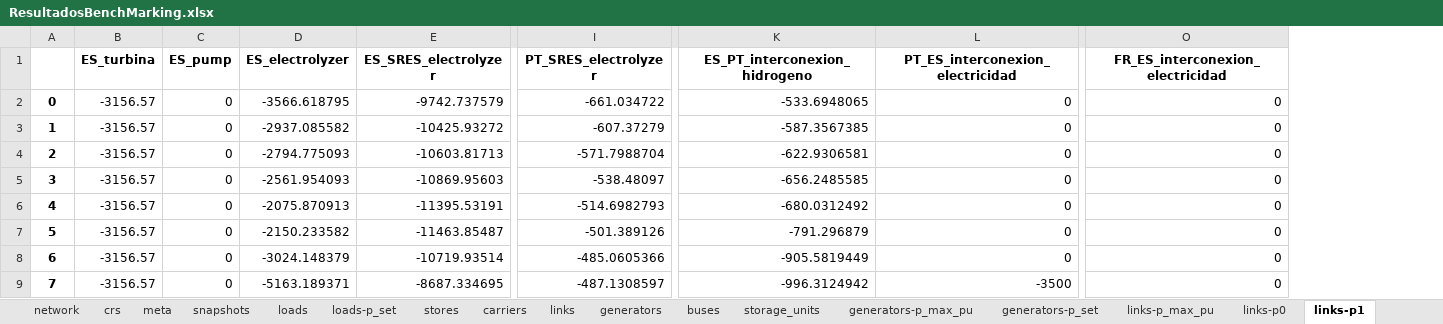
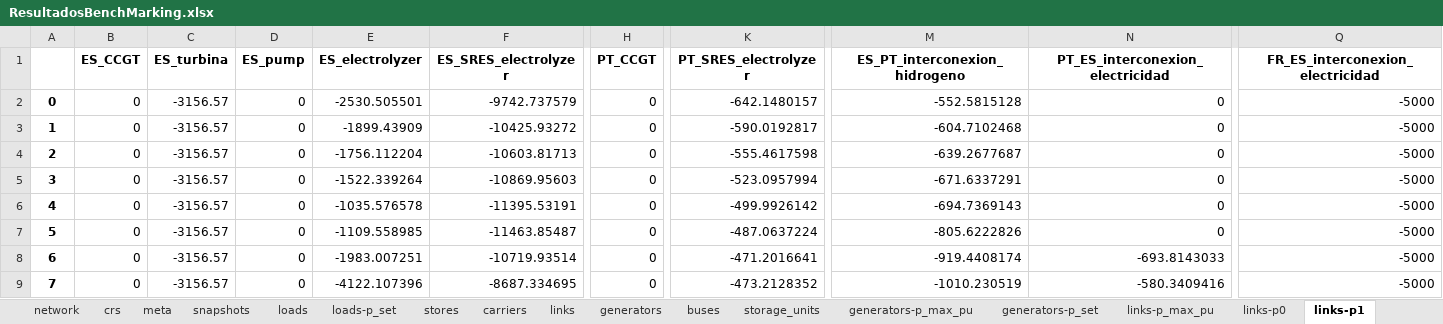
Before and after one commit to anabatres28-png/Dispatching-Project-in-PypSA, an Excel workbook: hojas_de_datos/ResultadosBenchMarking.xlsx, sheet links-p1, drawn as a sheet; only a part is shown, gaps mark what is left out; values as stored, in another font and other column widths than the file's, no borders; addresses are those after the commit; the diff covers the shown part only; the diff names each change by its address in the sheet, - before the commit and + after, or states it on an @@ line.

```diff
--- a/hojas_de_datos/ResultadosBenchMarking.xlsx (sheet links-p1)
+++ b/hojas_de_datos/ResultadosBenchMarking.xlsx (sheet links-p1)
+column B (ES_CCGT), rows 2-9: all 0
+column H (PT_CCGT), rows 2-9: all 0
-E2 (ES_electrolyzer): -3566.618795
+E2 (ES_electrolyzer): -2530.505501
-K2 (PT_SRES_electrolyzer): -661.034722
+K2 (PT_SRES_electrolyzer): -642.1480157
-M2 (ES_PT_interconexion_hidrogeno): -533.6948065
+M2 (ES_PT_interconexion_hidrogeno): -552.5815128
-Q2:Q9 (FR_ES_interconexion_electricidad): 0
+Q2:Q9 (FR_ES_interconexion_electricidad): -5000
-E3 (ES_electrolyzer): -2937.085582
+E3 (ES_electrolyzer): -1899.43909
-K3 (PT_SRES_electrolyzer): -607.37279
+K3 (PT_SRES_electrolyzer): -590.0192817
-M3 (ES_PT_interconexion_hidrogeno): -587.3567385
+M3 (ES_PT_interconexion_hidrogeno): -604.7102468
-E4 (ES_electrolyzer): -2794.775093
+E4 (ES_electrolyzer): -1756.112204
-K4 (PT_SRES_electrolyzer): -571.7988704
+K4 (PT_SRES_electrolyzer): -555.4617598
-M4 (ES_PT_interconexion_hidrogeno): -622.9306581
+M4 (ES_PT_interconexion_hidrogeno): -639.2677687
-E5 (ES_electrolyzer): -2561.954093
+E5 (ES_electrolyzer): -1522.339264
-K5 (PT_SRES_electrolyzer): -538.48097
+K5 (PT_SRES_electrolyzer): -523.0957994
-M5 (ES_PT_interconexion_hidrogeno): -656.2485585
+M5 (ES_PT_interconexion_hidrogeno): -671.6337291
-E6 (ES_electrolyzer): -2075.870913
+E6 (ES_electrolyzer): -1035.576578
-K6 (PT_SRES_electrolyzer): -514.6982793
+K6 (PT_SRES_electrolyzer): -499.9926142
-M6 (ES_PT_interconexion_hidrogeno): -680.0312492
+M6 (ES_PT_interconexion_hidrogeno): -694.7369143
-E7 (ES_electrolyzer): -2150.233582
+E7 (ES_electrolyzer): -1109.558985
-K7 (PT_SRES_electrolyzer): -501.389126
+K7 (PT_SRES_electrolyzer): -487.0637224
-M7 (ES_PT_interconexion_hidrogeno): -791.296879
+M7 (ES_PT_interconexion_hidrogeno): -805.6222826
-E8 (ES_electrolyzer): -3024.148379
+E8 (ES_electrolyzer): -1983.007251
-K8 (PT_SRES_electrolyzer): -485.0605366
+K8 (PT_SRES_electrolyzer): -471.2016641
-M8 (ES_PT_interconexion_hidrogeno): -905.5819449
+M8 (ES_PT_interconexion_hidrogeno): -919.4408174
-N8 (PT_ES_interconexion_electricidad): 0
+N8 (PT_ES_interconexion_electricidad): -693.8143033
-E9 (ES_electrolyzer): -5163.189371
+E9 (ES_electrolyzer): -4122.107396
-K9 (PT_SRES_electrolyzer): -487.1308597
+K9 (PT_SRES_electrolyzer): -473.2128352
-M9 (ES_PT_interconexion_hidrogeno): -996.3124942
+M9 (ES_PT_interconexion_hidrogeno): -1010.230519
-N9 (PT_ES_interconexion_electricidad): -3500
+N9 (PT_ES_interconexion_electricidad): -580.3409416
```
Also changed, not shown: 820 edited cells elsewhere in this sheet, sheet buses-marginal_price, sheet links-p0, sheet generators-p, sheet storage_units-state_of_charge, sheet loads-p_set, sheet loads-p, 13 more sheets, hojas_de_datos/Perfiles SRES_ES_PT.xlsx, 4 other files.
